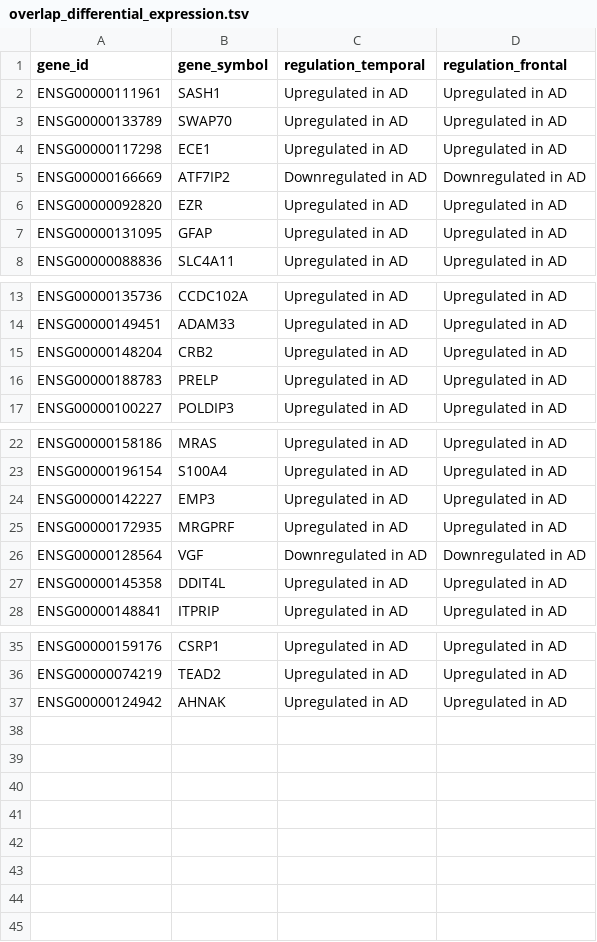
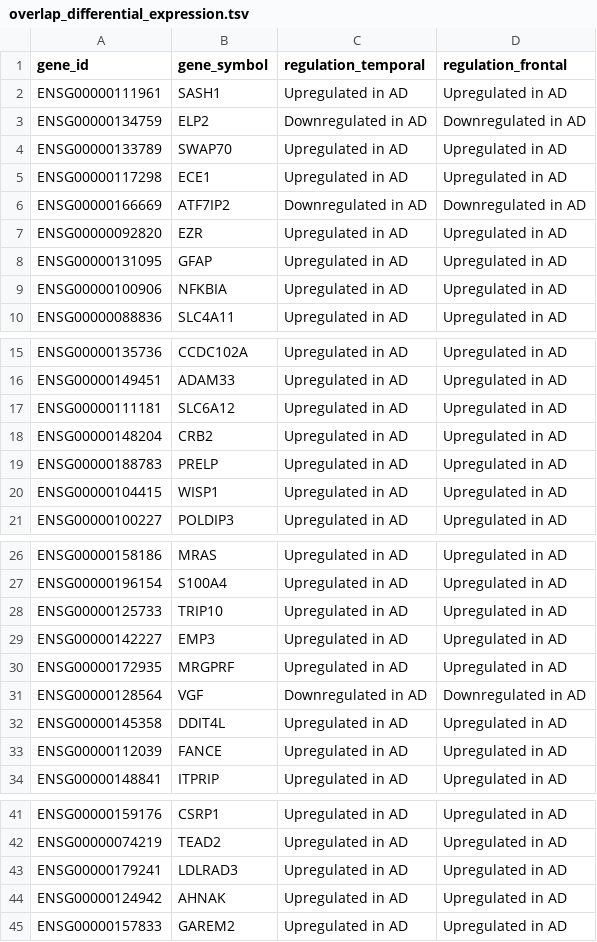
Before and after one commit to UK-SBCoA-EbbertLab/AD_bulk_RNAseq_review, a TSV file: data/processed_data/overlap_analysis/overlap_differential_expression.tsv, drawn as a sheet; only a part is shown, gaps mark what is left out.

```diff
--- a/data/processed_data/overlap_analysis/overlap_differential_expression.tsv
+++ b/data/processed_data/overlap_analysis/overlap_differential_expression.tsv
@@ -2,2 +2,3 @@ gene_id	gene_symbol	regulation_temporal	regulation_frontal
 ENSG00000111961	SASH1	Upregulated in AD	Upregulated in AD
+ENSG00000134759	ELP2	Downregulated in AD	Downregulated in AD
 ENSG00000133789	SWAP70	Upregulated in AD	Upregulated in AD
@@ -7,2 +8,3 @@ ENSG00000092820	EZR	Upregulated in AD	Upregulated in AD
 ENSG00000131095	GFAP	Upregulated in AD	Upregulated in AD
+ENSG00000100906	NFKBIA	Upregulated in AD	Upregulated in AD
 ENSG00000088836	SLC4A11	Upregulated in AD	Upregulated in AD
@@ -14,4 +16,6 @@ ENSG00000135736	CCDC102A	Upregulated in AD	Upregulated in AD
 ENSG00000149451	ADAM33	Upregulated in AD	Upregulated in AD
+ENSG00000111181	SLC6A12	Upregulated in AD	Upregulated in AD
 ENSG00000148204	CRB2	Upregulated in AD	Upregulated in AD
 ENSG00000188783	PRELP	Upregulated in AD	Upregulated in AD
+ENSG00000104415	WISP1	Upregulated in AD	Upregulated in AD
 ENSG00000100227	POLDIP3	Upregulated in AD	Upregulated in AD
@@ -23,2 +27,3 @@ ENSG00000158186	MRAS	Upregulated in AD	Upregulated in AD
 ENSG00000196154	S100A4	Upregulated in AD	Upregulated in AD
+ENSG00000125733	TRIP10	Upregulated in AD	Upregulated in AD
 ENSG00000142227	EMP3	Upregulated in AD	Upregulated in AD
@@ -27,2 +32,3 @@ ENSG00000128564	VGF	Downregulated in AD	Downregulated in AD
 ENSG00000145358	DDIT4L	Upregulated in AD	Upregulated in AD
+ENSG00000112039	FANCE	Upregulated in AD	Upregulated in AD
 ENSG00000148841	ITPRIP	Upregulated in AD	Upregulated in AD
@@ -36,2 +42,4 @@ ENSG00000159176	CSRP1	Upregulated in AD	Upregulated in AD
 ENSG00000074219	TEAD2	Upregulated in AD	Upregulated in AD
+ENSG00000179241	LDLRAD3	Upregulated in AD	Upregulated in AD
 ENSG00000124942	AHNAK	Upregulated in AD	Upregulated in AD
+ENSG00000157833	GAREM2	Upregulated in AD	Upregulated in AD
```
Also changed, not shown: data/processed_data/heterogeneity/heterogeneity_i_squared_statistics.tsv, 25 other files.
